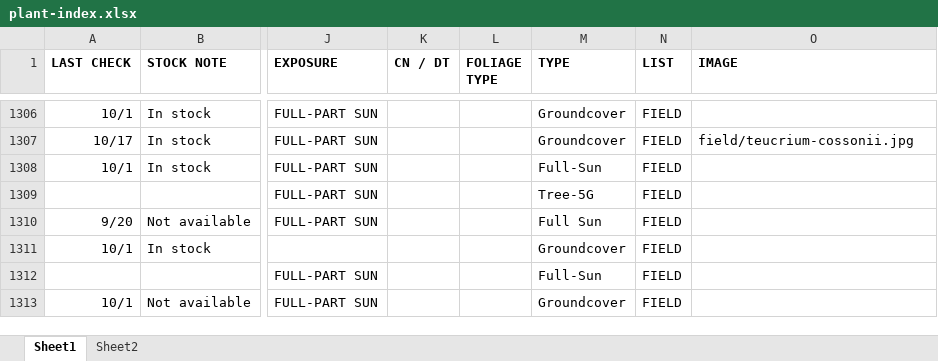
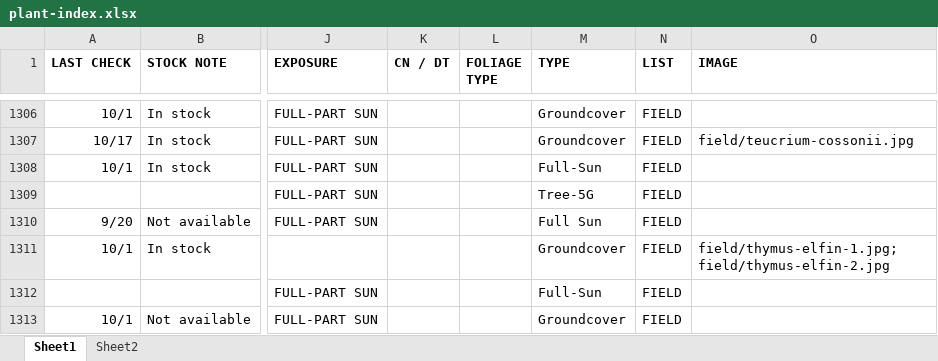
Before and after one commit to teamlemuria/Admin-Plant-Catalog, an Excel workbook: plant-index.xlsx, sheet Sheet1, drawn as a sheet; only a part is shown, gaps mark what is left out; values as stored, in another font and other column widths than the file's, no borders; the diff covers the shown part only; the diff names each change by its address in the sheet, - before the commit and + after, or states it on an @@ line.

Commit message:
last commit for 10/23 to add photos

```diff
--- a/plant-index.xlsx (sheet Sheet1)
+++ b/plant-index.xlsx (sheet Sheet1)
-O1311 (IMAGE): (empty)
+O1311 (IMAGE): field/thymus-elfin-1.jpg; field/thymus-elfin-2.jpg
```
Also changed, not shown: 1 added row and 23 edited cells elsewhere in this sheet, 34 other files.
